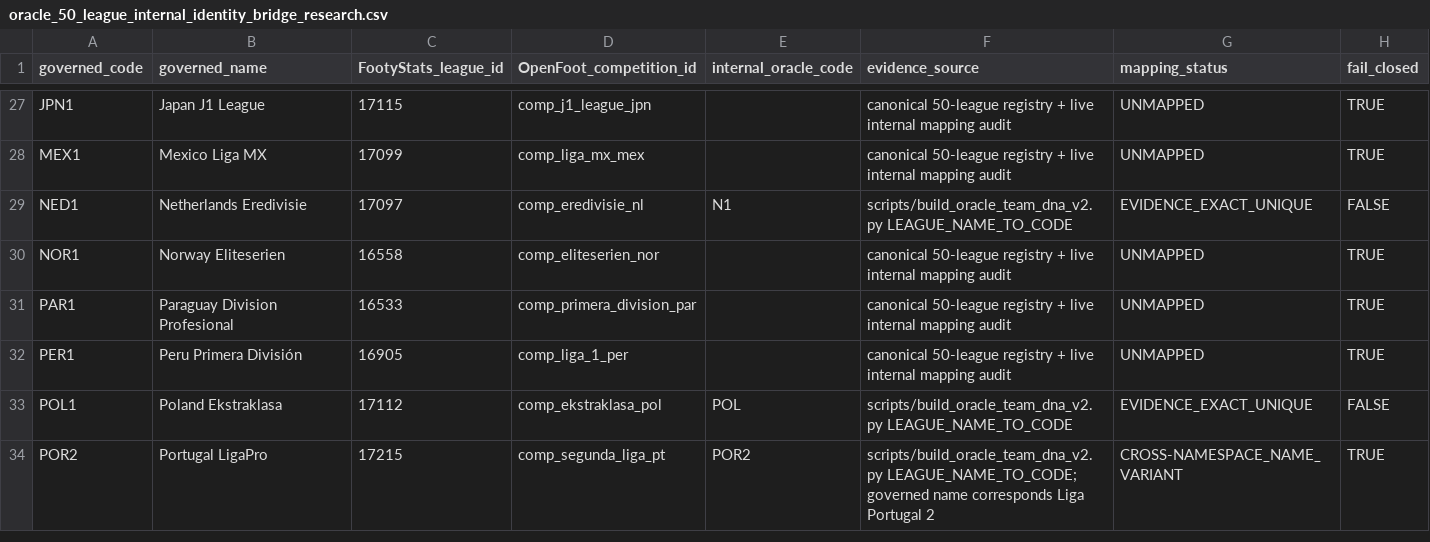
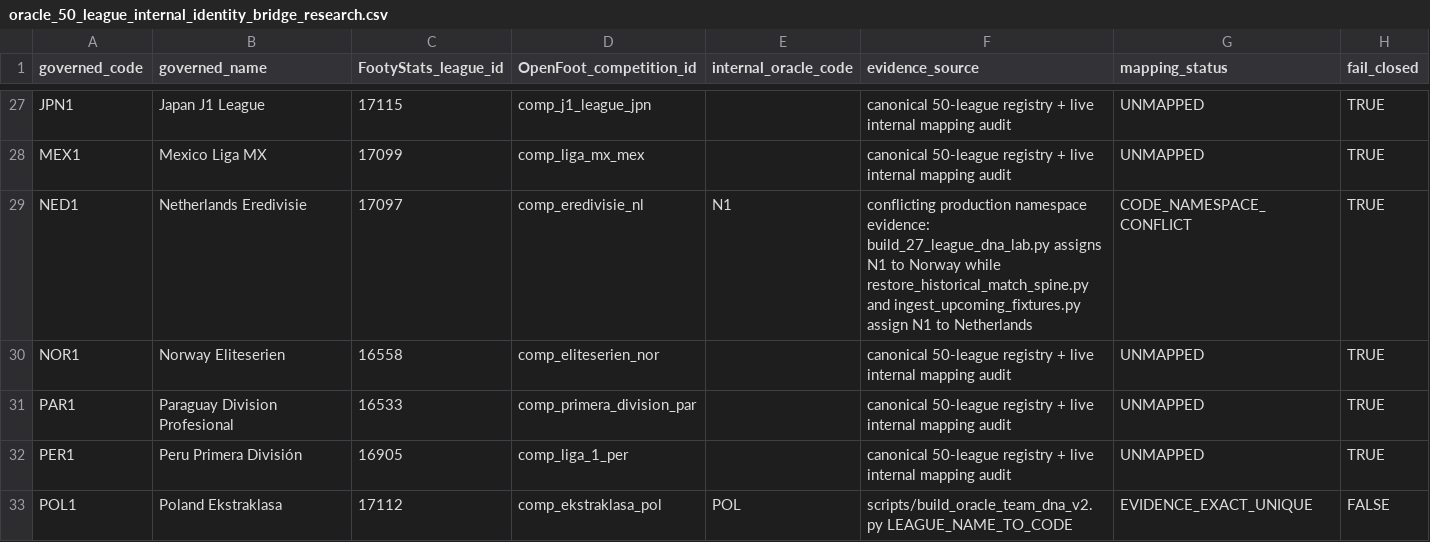
Before and after one commit to dtnzv5by8c-ship-it/oracle-validation-learning, a CSV file: data/prospective/oracle_50_league_internal_identity_bridge_research.csv, drawn as a sheet; only a part is shown, gaps mark what is left out; the shorter side is filled out with more unchanged rows.

Commit message:
Quarantine conflicting N1 league namespace evidence

```diff
--- a/data/prospective/oracle_50_league_internal_identity_bridge_research.csv
+++ b/data/prospective/oracle_50_league_internal_identity_bridge_research.csv
@@ -28,3 +28,3 @@ JPN1,Japan J1 League,17115,comp_j1_league_jpn,,canonical 50-league registry + li
 MEX1,Mexico Liga MX,17099,comp_liga_mx_mex,,canonical 50-league registry + live internal mapping audit,UNMAPPED,TRUE
-NED1,Netherlands Eredivisie,17097,comp_eredivisie_nl,N1,scripts/build_oracle_team_dna_v2.py LEAGUE_NAME_TO_CODE,EVIDENCE_EXACT_UNIQUE,FALSE
+NED1,Netherlands Eredivisie,17097,comp_eredivisie_nl,N1,conflicting production namespace evidence: build_27_league_dna_lab.py assigns N1 to Norway while restore_historical_match_spine.py and ingest_upcoming_fixtures.py assign N1 to Netherlands,CODE_NAMESPACE_CONFLICT,TRUE
 NOR1,Norway Eliteserien,16558,comp_eliteserien_nor,,canonical 50-league registry + live internal mapping audit,UNMAPPED,TRUE
```
